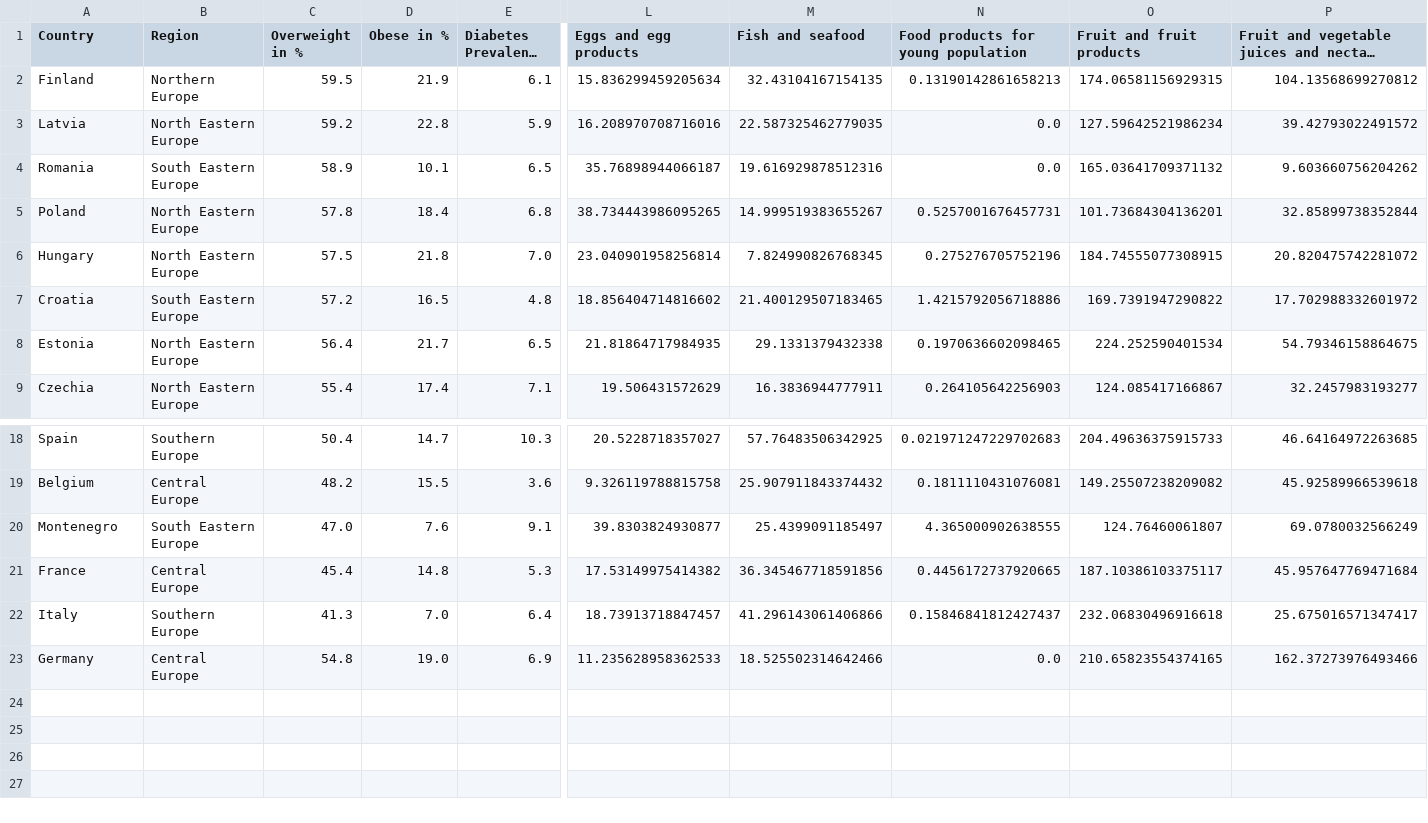
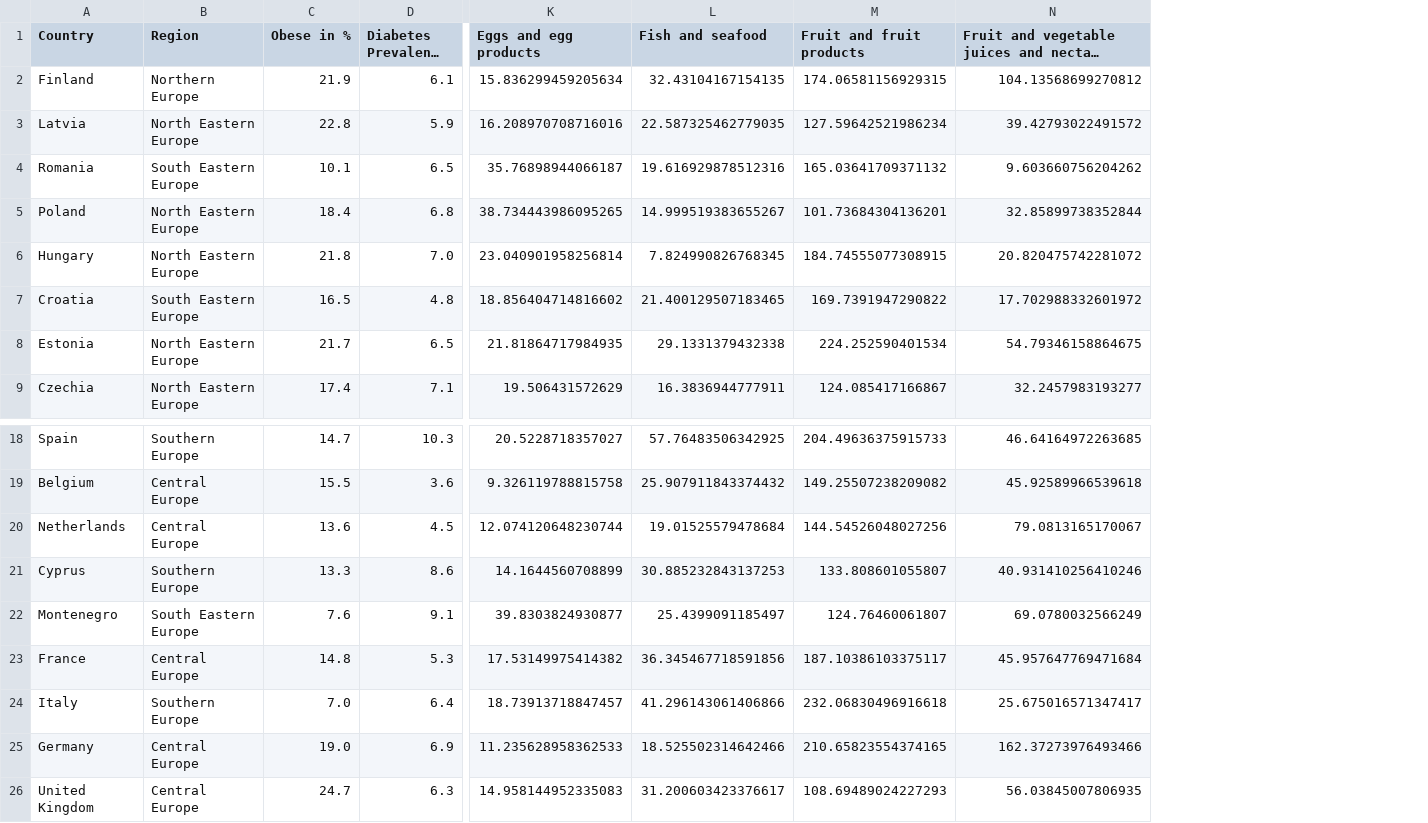
Before and after one commit to Bosse29/dopp2, a CSV file: data/df_food_diabetes_obesity_merge.csv, drawn as a sheet; only a part is shown, gaps mark what is left out; long unchanged cells end in …; removed rows and columns are numbered as before the commit, all else as after; rows hold the shown columns only; the diff names each change by its address in the sheet, - before the commit and + after, or states it on an @@ line.

```diff
--- a/data/df_food_diabetes_obesity_merge.csv
+++ b/data/df_food_diabetes_obesity_merge.csv
-column C (Overweight in %), rows 2-9: 59.5 | 59.2 | 58.9 | 57.8 | 57.5 | 57.2 | 56.4 | 55.4; rows 18-23: 50.4 | 48.2 | 47.0 | 45.4 | 41.3 | 54.8
-column N, rows 1-9: Food products for young population | 0.13190142861658213 | 0.0 | 0.0 | 0.5257001676457731 | 0.275276705752196 | 1.4215792056718886 | 0.1970636602098465 | 0.264105642256903; rows 18-23: 0.021971247229702683 | 0.1811110431076081 | 4.365000902638555 | 0.4456172737920665 | 0.15846841812427437 | 0.0
+row 20: Netherlands | Central Europe | 13.6 | 4.5 | 12.074120648230744 | 19.01525579478684 | 144.54526048027256 | 79.0813165170067
+row 21: Cyprus | Southern Europe | 13.3 | 8.6 | 14.1644560708899 | 30.885232843137253 | 133.808601055807 | 40.931410256410246
+row 26: United Kingdom | Central Europe | 24.7 | 6.3 | 14.958144952335083 | 31.200603423376617 | 108.69489024227293 | 56.03845007806935
```
Also changed, not shown: data/df_long_life.csv, 4 other files.
